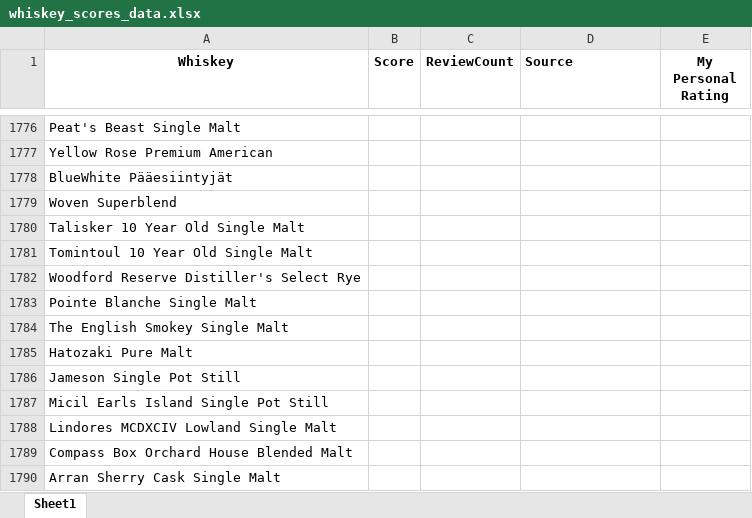
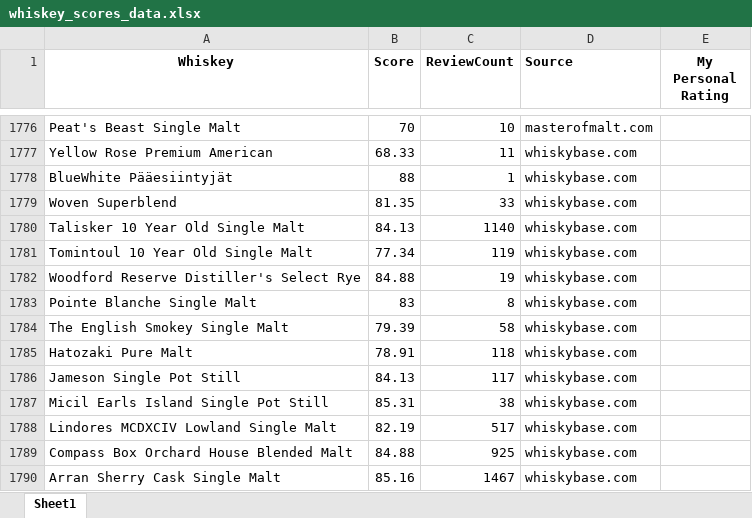
Before and after one commit to oskuuh43/BudgetBarshelf, an Excel workbook: assets/whiskey_scores_data.xlsx, sheet Sheet1, drawn as a sheet; only a part is shown, gaps mark what is left out; values as stored, in another font and other column widths than the file's, no borders; the diff covers the shown part only; the diff names each change by its address in the sheet, - before the commit and + after, or states it on an @@ line.

```diff
--- a/assets/whiskey_scores_data.xlsx (sheet Sheet1)
+++ b/assets/whiskey_scores_data.xlsx (sheet Sheet1)
-B1776 (Score): (empty)
+B1776 (Score): 70
-C1776 (ReviewCount): (empty)
+C1776 (ReviewCount): 10
-D1776 (Source): (empty)
+D1776 (Source): masterofmalt.com
-B1777 (Score): (empty)
+B1777 (Score): 68.33
-C1777 (ReviewCount): (empty)
+C1777 (ReviewCount): 11
-D1777:D1790 (Source): (empty)
+D1777:D1790 (Source): whiskybase.com
-B1778 (Score): (empty)
+B1778 (Score): 88
-C1778 (ReviewCount): (empty)
+C1778 (ReviewCount): 1
-B1779 (Score): (empty)
+B1779 (Score): 81.35
-C1779 (ReviewCount): (empty)
+C1779 (ReviewCount): 33
-B1780 (Score): (empty)
+B1780 (Score): 84.13
-C1780 (ReviewCount): (empty)
+C1780 (ReviewCount): 1140
-B1781 (Score): (empty)
+B1781 (Score): 77.34
-C1781 (ReviewCount): (empty)
+C1781 (ReviewCount): 119
-B1782 (Score): (empty)
+B1782 (Score): 84.88
-C1782 (ReviewCount): (empty)
+C1782 (ReviewCount): 19
-B1783 (Score): (empty)
+B1783 (Score): 83
-C1783 (ReviewCount): (empty)
+C1783 (ReviewCount): 8
-B1784 (Score): (empty)
+B1784 (Score): 79.39
-C1784 (ReviewCount): (empty)
+C1784 (ReviewCount): 58
-B1785 (Score): (empty)
+B1785 (Score): 78.91
-C1785 (ReviewCount): (empty)
+C1785 (ReviewCount): 118
-B1786 (Score): (empty)
+B1786 (Score): 84.13
-C1786 (ReviewCount): (empty)
+C1786 (ReviewCount): 117
-B1787 (Score): (empty)
+B1787 (Score): 85.31
-C1787 (ReviewCount): (empty)
+C1787 (ReviewCount): 38
-B1788 (Score): (empty)
+B1788 (Score): 82.19
-C1788 (ReviewCount): (empty)
+C1788 (ReviewCount): 517
-B1789 (Score): (empty)
+B1789 (Score): 84.88
-C1789 (ReviewCount): (empty)
+C1789 (ReviewCount): 925
-B1790 (Score): (empty)
+B1790 (Score): 85.16
-C1790 (ReviewCount): (empty)
+C1790 (ReviewCount): 1467
```
Also changed, not shown: 281 added rows and 166 edited cells elsewhere in this sheet, assets/rumhowler_data.xlsx, 4 other files.
